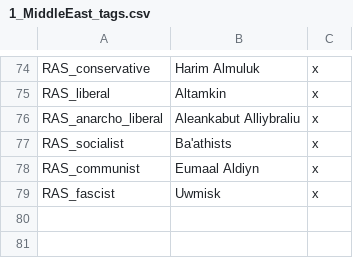
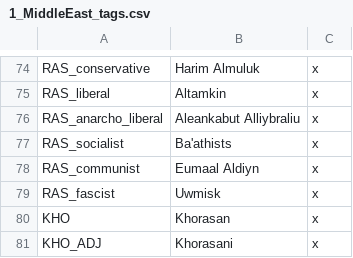
Before and after one commit to Rainbow-Goat/Fall-of-Genghis, a CSV file: Fall of Genghis/localisation/1_MiddleEast_tags.csv, drawn as a sheet; only a part is shown, gaps mark what is left out; the diff names each change by its address in the sheet, - before the commit and + after, or states it on an @@ line.

```diff
--- a/Fall of Genghis/localisation/1_MiddleEast_tags.csv
+++ b/Fall of Genghis/localisation/1_MiddleEast_tags.csv
+row 80: KHO | Khorasan | x
+row 81: KHO_ADJ | Khorasani | x
```
Also changed, not shown: 13 other files.
